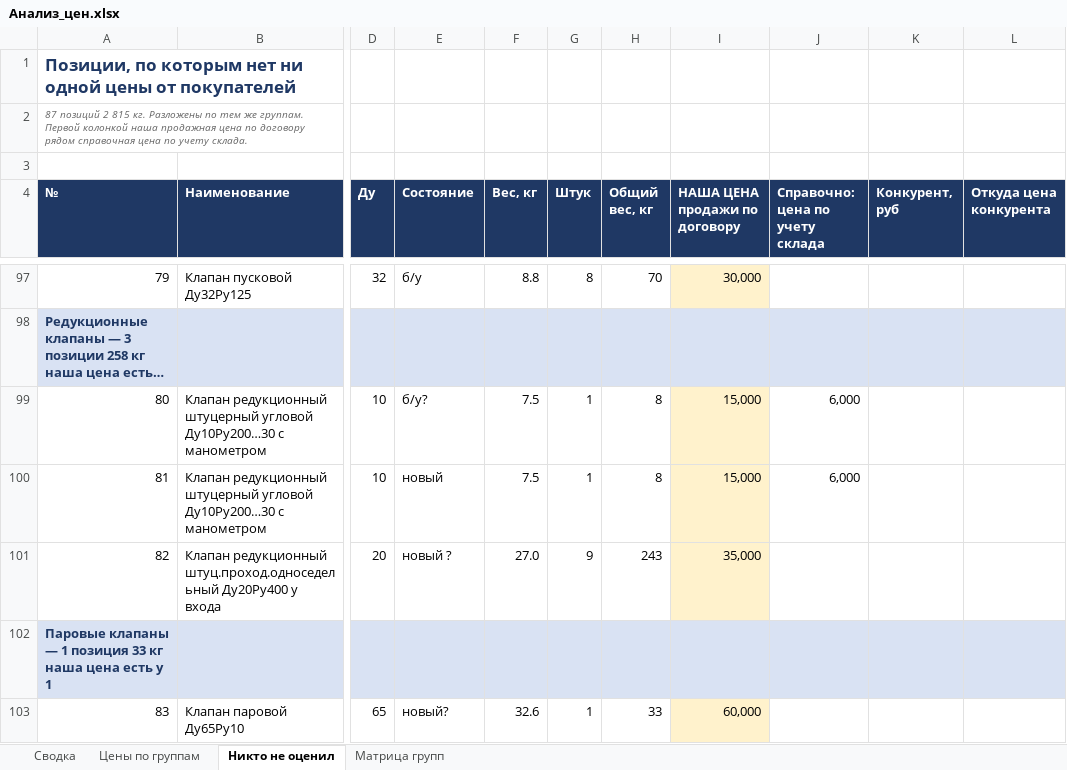
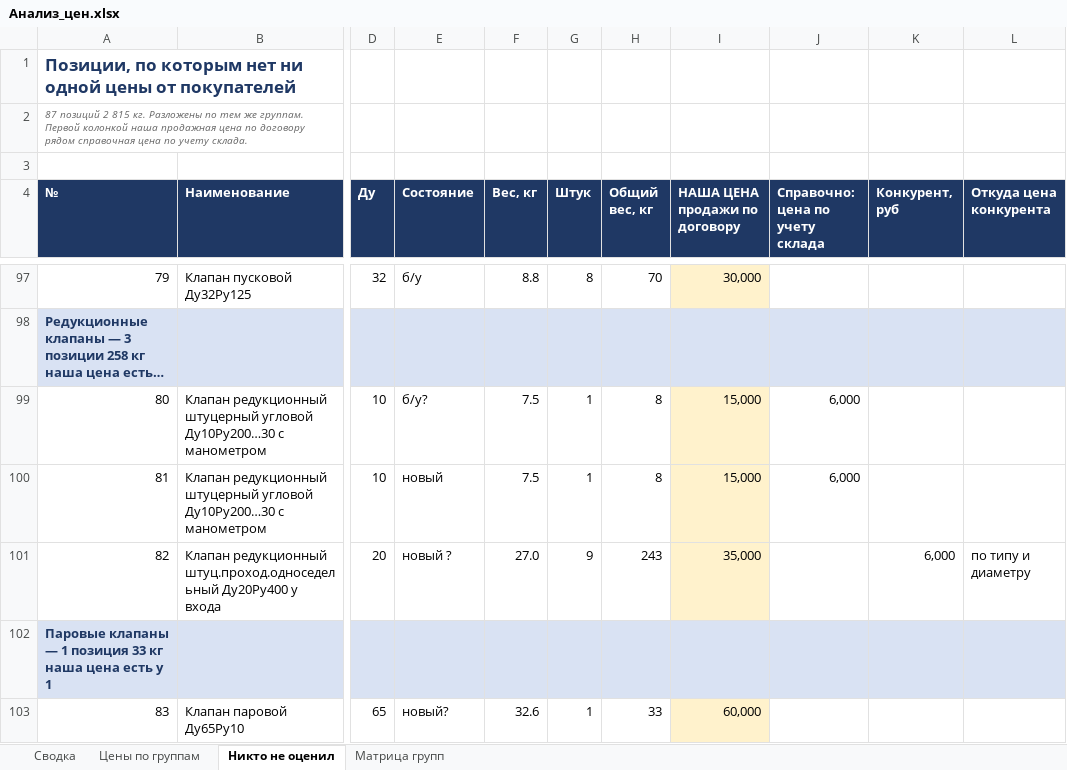
Before and after one commit to User26-2026/K-beauty-New, an Excel workbook: outputs/marine_equipment/Анализ_цен.xlsx, sheet Никто не оценил, drawn as a sheet; only a part is shown, gaps mark what is left out; long unchanged cells end in …; values as stored, in another font and other column widths than the file's, no borders; the diff names each change by its address in the sheet, - before the commit and + after, or states it on an @@ line.

```diff
--- a/outputs/marine_equipment/Анализ_цен.xlsx (sheet Никто не оценил)
+++ b/outputs/marine_equipment/Анализ_цен.xlsx (sheet Никто не оценил)
-K101 (Конкурент, руб): (empty)
+K101 (Конкурент, руб): 6,000
-L101 (Откуда цена конкурента): (empty)
+L101 (Откуда цена конкурента): по типу и диаметру
```
Also changed, not shown: sheet Цены по группам, sheet Матрица групп, 5 other files.
